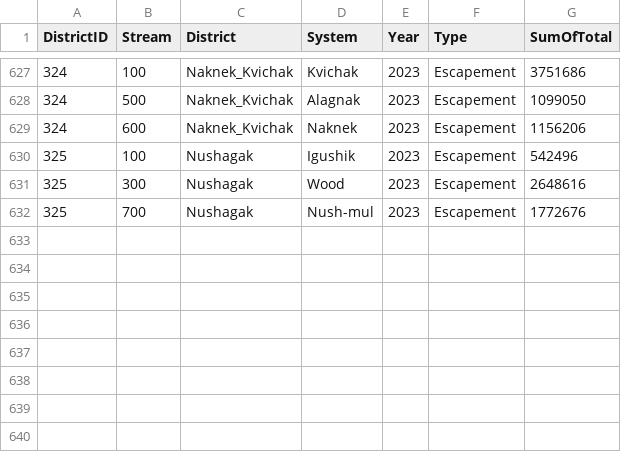
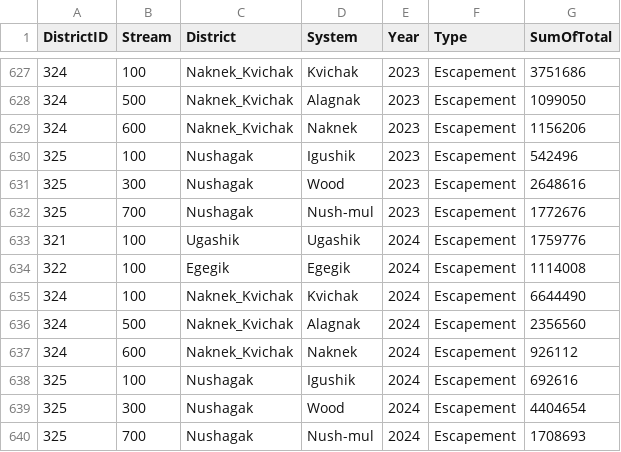
Before and after one commit to hhamazaki/Bristol-Bay-Run-Recon, a CSV file: R/qry_Annual_ESCAPEMENT_updated.csv, drawn as a sheet; only a part is shown, gaps mark what is left out; the diff names each change by its address in the sheet, - before the commit and + after, or states it on an @@ line.

```diff
--- a/R/qry_Annual_ESCAPEMENT_updated.csv
+++ b/R/qry_Annual_ESCAPEMENT_updated.csv
+row 633: 321 | 100 | Ugashik | Ugashik | 2024 | Escapement | 1759776
+row 634: 322 | 100 | Egegik | Egegik | 2024 | Escapement | 1114008
+row 635: 324 | 100 | Naknek_Kvichak | Kvichak | 2024 | Escapement | 6644490
+row 636: 324 | 500 | Naknek_Kvichak | Alagnak | 2024 | Escapement | 2356560
+row 637: 324 | 600 | Naknek_Kvichak | Naknek | 2024 | Escapement | 926112
+row 638: 325 | 100 | Nushagak | Igushik | 2024 | Escapement | 692616
+row 639: 325 | 300 | Nushagak | Wood | 2024 | Escapement | 4404654
+row 640: 325 | 700 | Nushagak | Nush-mul | 2024 | Escapement | 1708693
```
Also changed, not shown: R/ageComp.annual.csv, R/offshoreCatchAdd.csv, 43 other files.
